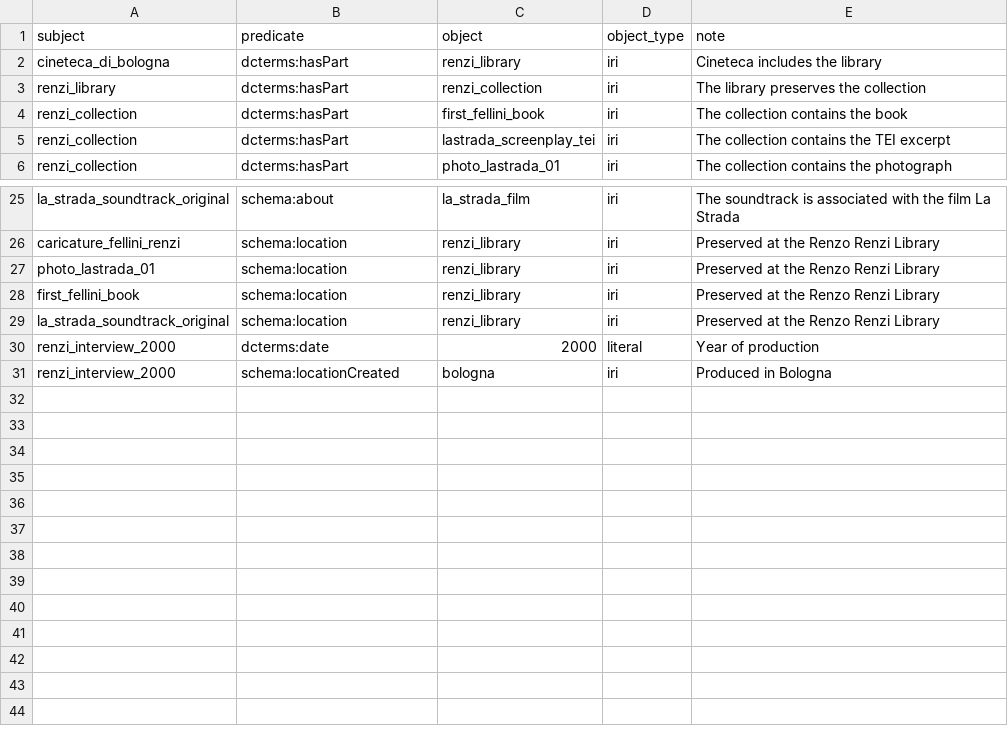
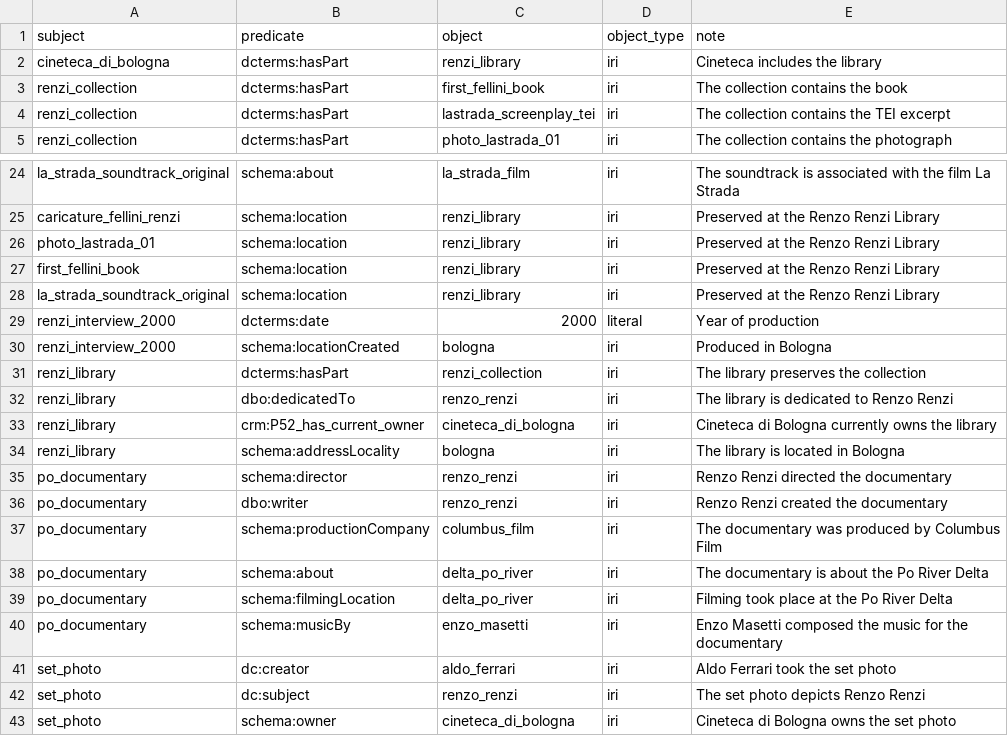
Before and after one commit to CineFiles25/TheRevolussionOfRenzoRenzi, a CSV file: csv/rrr_triples.csv, drawn as a sheet; only a part is shown, gaps mark what is left out.

```diff
--- a/csv/rrr_triples.csv
+++ b/csv/rrr_triples.csv
@@ -2,3 +2,2 @@ subject,predicate,object,object_type,note
 cineteca_di_bologna,dcterms:hasPart,renzi_library,iri,Cineteca includes the library
-renzi_library,dcterms:hasPart,renzi_collection,iri,The library preserves the collection
 renzi_collection,dcterms:hasPart,first_fellini_book,iri,The collection contains the book
@@ -31 +30,14 @@ renzi_interview_2000,dcterms:date,2000,literal,Year of production
 renzi_interview_2000,schema:locationCreated,bologna,iri,Produced in Bologna
+renzi_library,dcterms:hasPart,renzi_collection,iri,The library preserves the collection
+renzi_library,dbo:dedicatedTo,renzo_renzi,iri,The library is dedicated to Renzo Renzi
+renzi_library,crm:P52_has_current_owner,cineteca_di_bologna,iri,Cineteca di Bologna currently owns the library
+renzi_library,schema:addressLocality,bologna,iri,The library is located in Bologna
+po_documentary,schema:director,renzo_renzi,iri,Renzo Renzi directed the documentary
+po_documentary,dbo:writer,renzo_renzi,iri,Renzo Renzi created the documentary
+po_documentary,schema:productionCompany,columbus_film,iri,The documentary was produced by Columbus Film
+po_documentary,schema:about,delta_po_river,iri,The documentary is about the Po River Delta
+po_documentary,schema:filmingLocation,delta_po_river,iri,Filming took place at the Po River Delta
+po_documentary,schema:musicBy,enzo_masetti,iri,Enzo Masetti composed the music for the documentary
+set_photo,dc:creator,aldo_ferrari,iri,Aldo Ferrari took the set photo
+set_photo,dc:subject,renzo_renzi,iri,The set photo depicts Renzo Renzi
+set_photo,schema:owner,cineteca_di_bologna,iri,Cineteca di Bologna owns the set photo
```
Also changed, not shown: csv/rrr_entities.csv, 2 other files.
